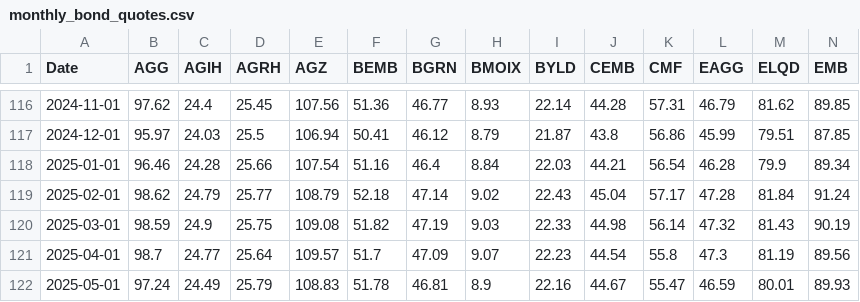
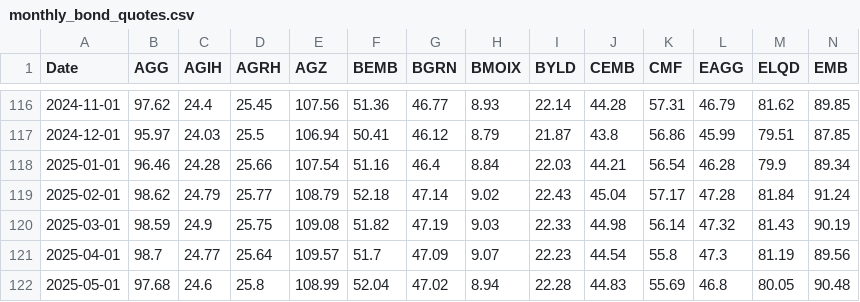
Before and after one commit to renan-peres/mfin-portfolio-management, a CSV file: data/datasets/monthly_bond_quotes.csv, drawn as a sheet; only a part is shown, gaps mark what is left out; the diff covers the shown part only; the diff names each change by its address in the sheet, - before the commit and + after, or states it on an @@ line.

```diff
--- a/data/datasets/monthly_bond_quotes.csv
+++ b/data/datasets/monthly_bond_quotes.csv
-B122 (AGG): 97.24
+B122 (AGG): 97.68
-C122 (AGIH): 24.49
+C122 (AGIH): 24.6
-D122 (AGRH): 25.79
+D122 (AGRH): 25.8
-E122 (AGZ): 108.83
+E122 (AGZ): 108.99
-F122 (BEMB): 51.78
+F122 (BEMB): 52.04
-G122 (BGRN): 46.81
+G122 (BGRN): 47.02
-H122 (BMOIX): 8.9
+H122 (BMOIX): 8.94
-I122 (BYLD): 22.16
+I122 (BYLD): 22.28
-J122 (CEMB): 44.67
+J122 (CEMB): 44.83
-K122 (CMF): 55.47
+K122 (CMF): 55.69
-L122 (EAGG): 46.59
+L122 (EAGG): 46.8
-M122 (ELQD): 80.01
+M122 (ELQD): 80.05
-N122 (EMB): 89.93
+N122 (EMB): 90.48
```
Also changed, not shown: 83 edited cells elsewhere in this file, data/datasets/daily_treasury_rates.csv, data/datasets/monthly_benchmark_quotes.csv, 11 other files.
